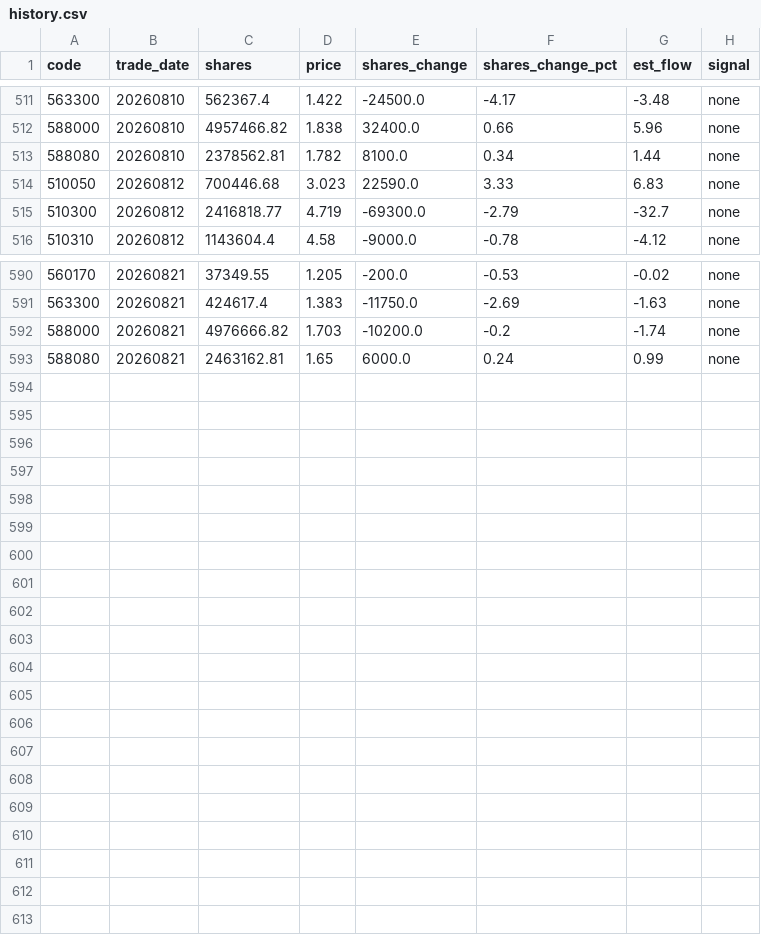
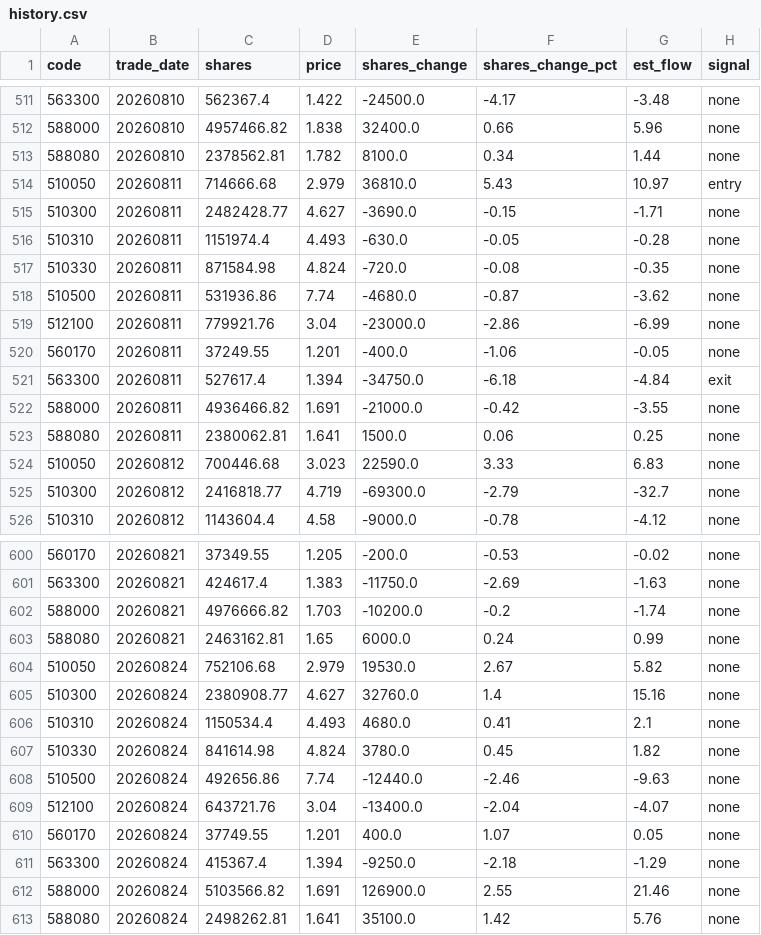
Before and after one commit to marzanmallakcp676-byte/national-team-watch, a CSV file: data/history.csv, drawn as a sheet; only a part is shown, gaps mark what is left out.

```diff
--- a/data/history.csv
+++ b/data/history.csv
@@ -513,2 +513,12 @@ code,trade_date,shares,price,shares_change,shares_change_pct,est_flow,signal
 588080,20260810,2378562.81,1.782,8100.0,0.34,1.44,none
+510050,20260811,714666.68,2.979,36810.0,5.43,10.97,entry
+510300,20260811,2482428.77,4.627,-3690.0,-0.15,-1.71,none
+510310,20260811,1151974.4,4.493,-630.0,-0.05,-0.28,none
+510330,20260811,871584.98,4.824,-720.0,-0.08,-0.35,none
+510500,20260811,531936.86,7.74,-4680.0,-0.87,-3.62,none
+512100,20260811,779921.76,3.04,-23000.0,-2.86,-6.99,none
+560170,20260811,37249.55,1.201,-400.0,-1.06,-0.05,none
+563300,20260811,527617.4,1.394,-34750.0,-6.18,-4.84,exit
+588000,20260811,4936466.82,1.691,-21000.0,-0.42,-3.55,none
+588080,20260811,2380062.81,1.641,1500.0,0.06,0.25,none
 510050,20260812,700446.68,3.023,22590.0,3.33,6.83,none
@@ -593 +603,11 @@ code,trade_date,shares,price,shares_change,shares_change_pct,est_flow,signal
 588080,20260821,2463162.81,1.65,6000.0,0.24,0.99,none
+510050,20260824,752106.68,2.979,19530.0,2.67,5.82,none
+510300,20260824,2380908.77,4.627,32760.0,1.4,15.16,none
+510310,20260824,1150534.4,4.493,4680.0,0.41,2.1,none
+510330,20260824,841614.98,4.824,3780.0,0.45,1.82,none
+510500,20260824,492656.86,7.74,-12440.0,-2.46,-9.63,none
+512100,20260824,643721.76,3.04,-13400.0,-2.04,-4.07,none
+560170,20260824,37749.55,1.201,400.0,1.07,0.05,none
+563300,20260824,415367.4,1.394,-9250.0,-2.18,-1.29,none
+588000,20260824,5103566.82,1.691,126900.0,2.55,21.46,none
+588080,20260824,2498262.81,1.641,35100.0,1.42,5.76,none
```
Also changed, not shown: 3 other files.
